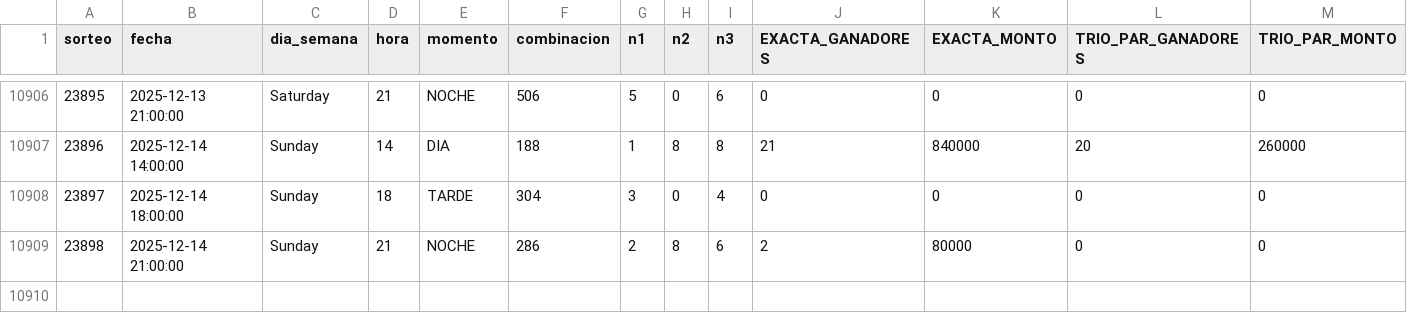
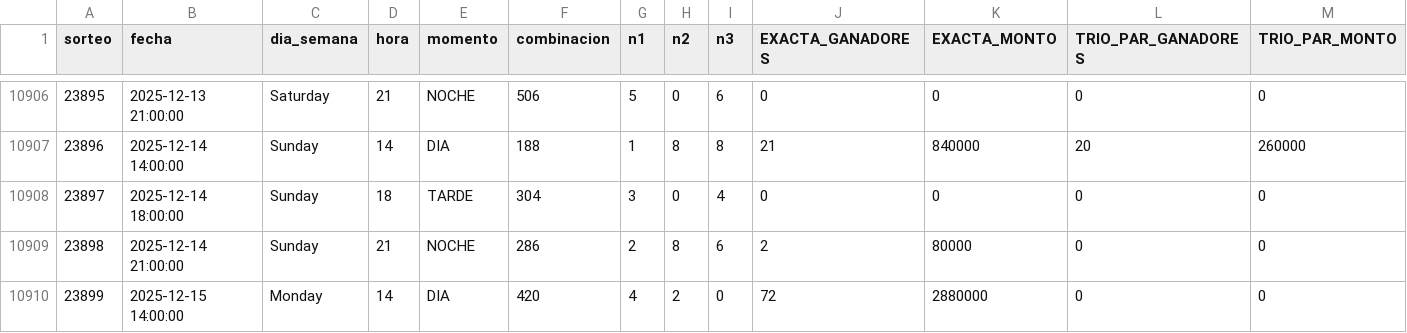
Before and after one commit to GaboAzorin/loto-2025, a CSV file: data/LOTO3_MAESTRO.csv, drawn as a sheet; only a part is shown, gaps mark what is left out; rows hold the shown columns only; the diff names each change by its address in the sheet, - before the commit and + after, or states it on an @@ line.

```diff
--- a/data/LOTO3_MAESTRO.csv
+++ b/data/LOTO3_MAESTRO.csv
+row 10910: 23899 | 2025-12-15 14:00:00 | Monday | 14 | DIA | 420 | 4 | 2 | 0 | 72 | 2880000 | 0 | 0
```
Also changed, not shown: data/LOTO4_MAESTRO.csv, data/RACHA_MAESTRO.csv.
